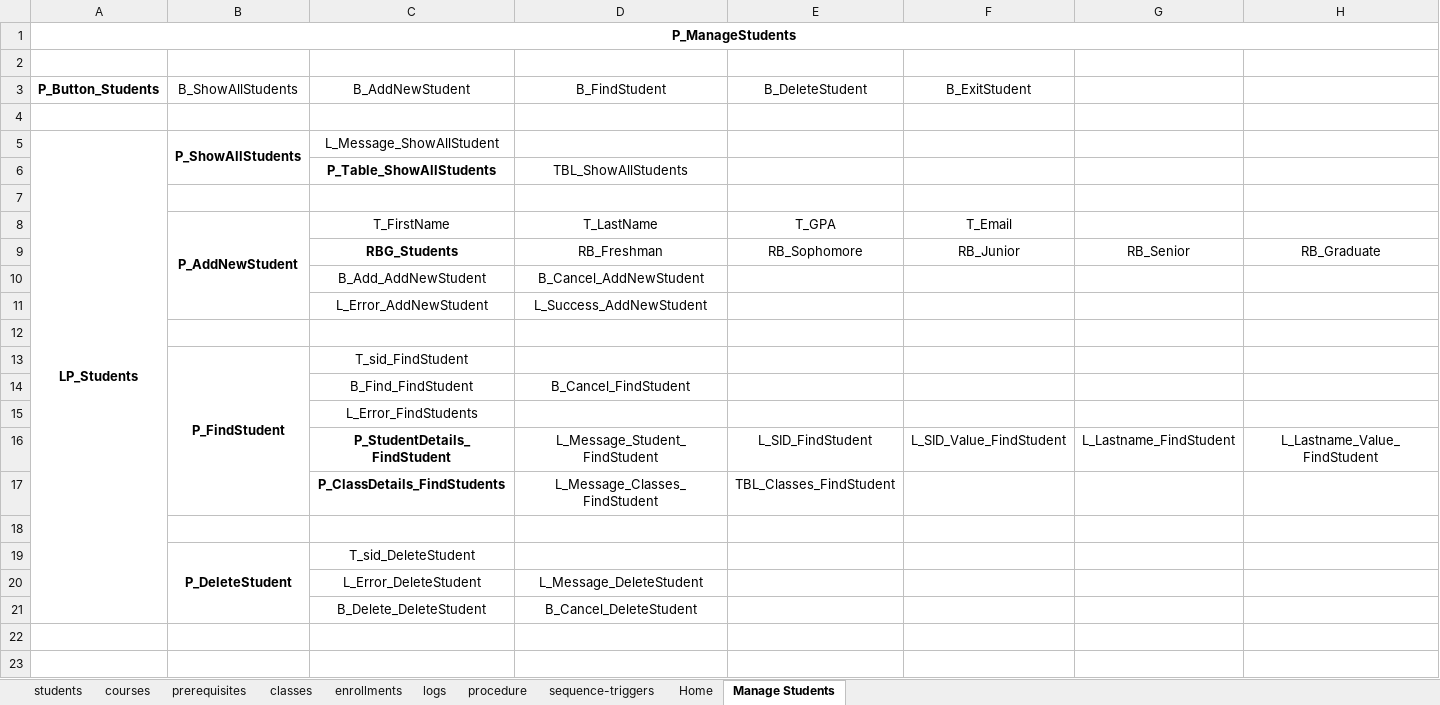
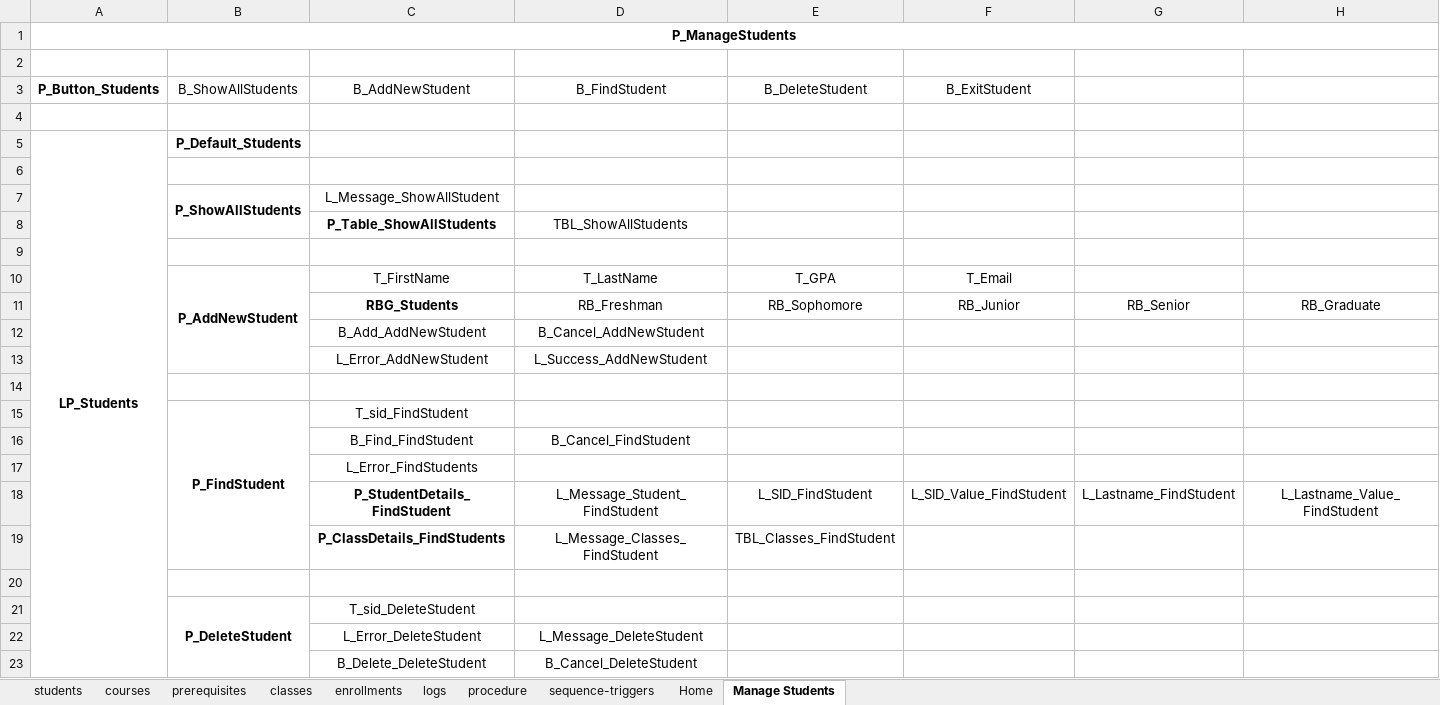
Before and after one commit to ShriramSuryawanshi/CS532-Database-Systems-Project-2, an Excel workbook: Tables.xlsx, sheet Manage Students, drawn as a sheet; only a part is shown; values as stored, in another font and other column widths than the file's, no borders; removed rows and columns are numbered as before the commit, all else as after; rows hold the shown columns only; the diff names each change by its address in the sheet, - before the commit and + after, or states it on an @@ line.

Commit message:
Added default panel to Student - Done! Students module - Done!

```diff
--- a/Tables.xlsx (sheet Manage Students)
+++ b/Tables.xlsx (sheet Manage Students)
+row 5: LP_Students | P_Default_Students
+row 6: (empty)
-A7 (P_Button_Students): LP_Students
+A7 (P_Button_Students): (empty)
-A5:A21 merged
```
Also changed, not shown: 2 other files.
